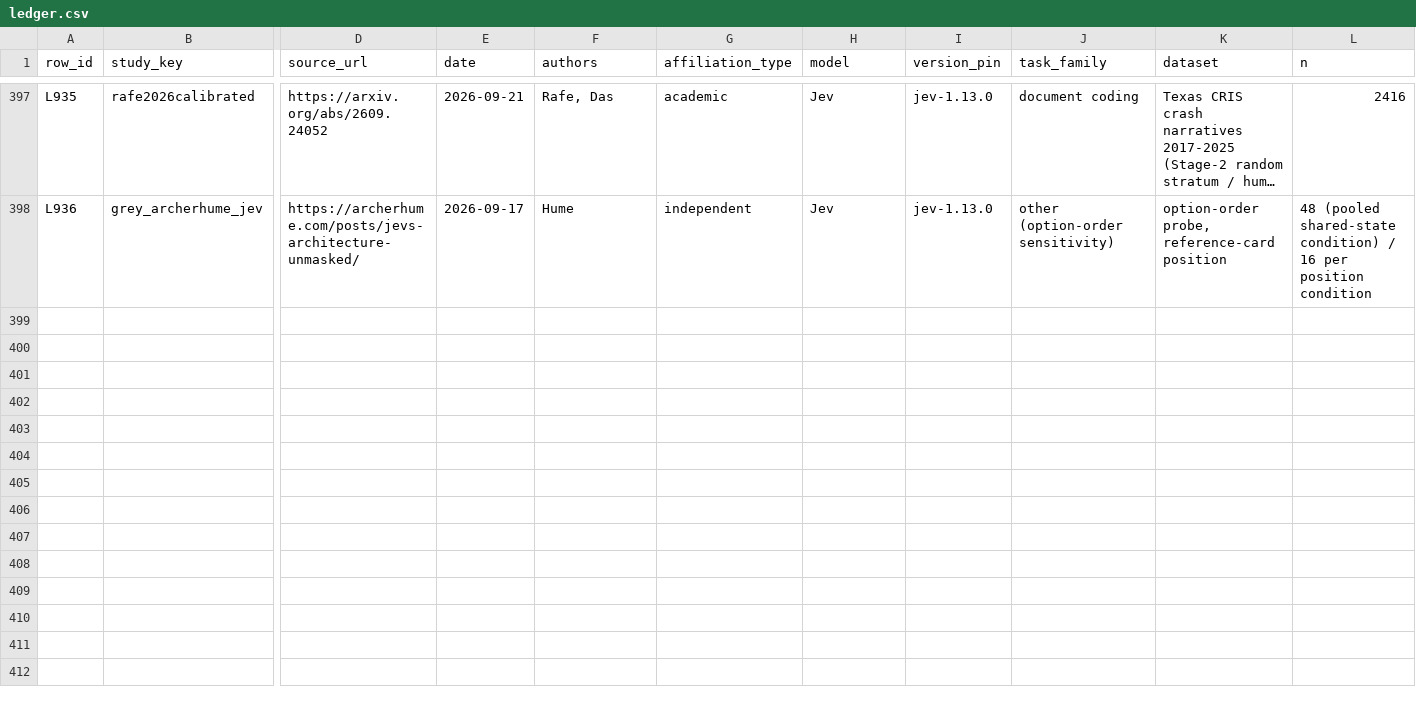
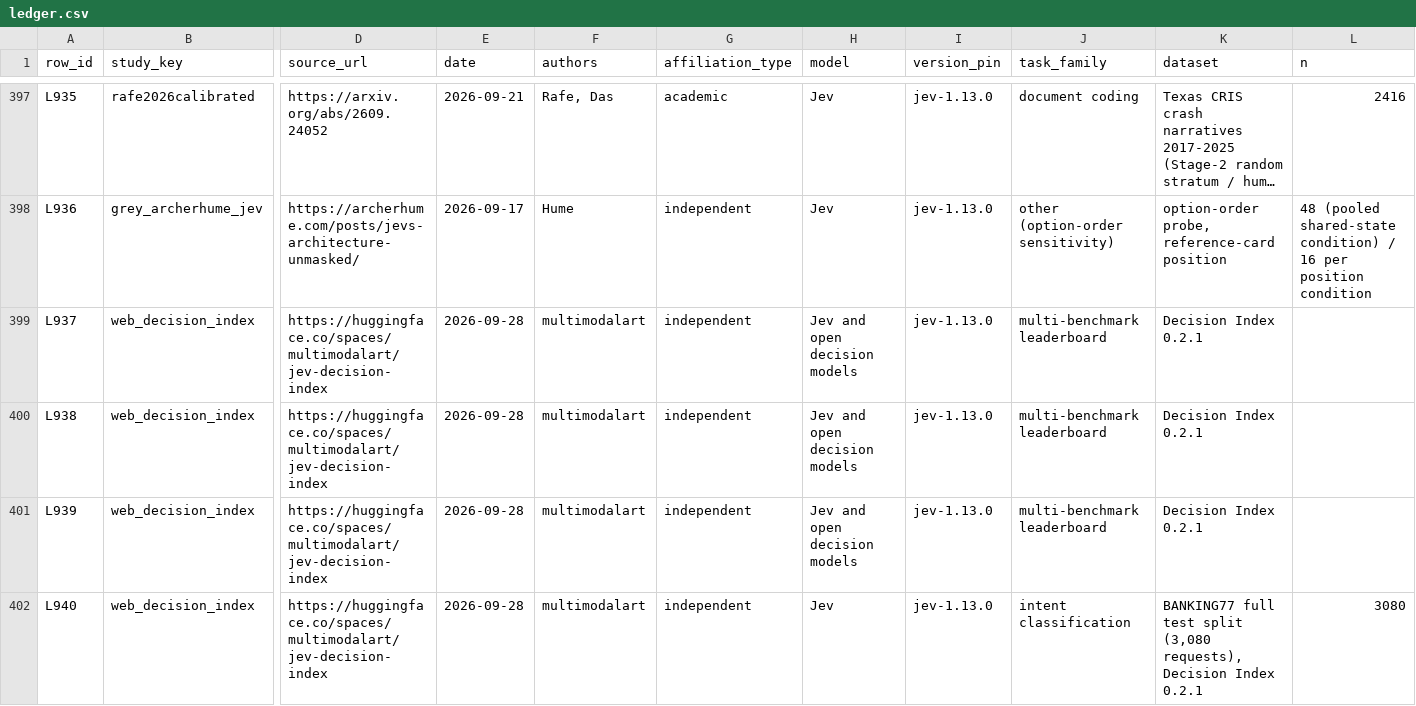
Before and after one commit to pozapas/system-one-models-survey, a CSV file: ledger/ledger.csv, drawn as a sheet; only a part is shown, gaps mark what is left out; long unchanged cells end in …; rows hold the shown columns only; the diff covers the shown part only; the diff names each change by its address in the sheet, - before the commit and + after, or states it on an @@ line.

Commit message:
Decision Index in the positioning evidence, three ledger rows from a later source, and thousands separators

```diff
--- a/ledger/ledger.csv
+++ b/ledger/ledger.csv
+row 399: L937 | web_decision_index | https://huggingface.co/spaces/multimodalart/jev-decision-index | 2026-09-28 | multimodalart | independent | Jev and open decision models | jev-1.13.0 | multi-benchmark leaderboard | Decision Index 0.2.1
+row 400: L938 | web_decision_index | https://huggingface.co/spaces/multimodalart/jev-decision-index | 2026-09-28 | multimodalart | independent | Jev and open decision models | jev-1.13.0 | multi-benchmark leaderboard | Decision Index 0.2.1
+row 401: L939 | web_decision_index | https://huggingface.co/spaces/multimodalart/jev-decision-index | 2026-09-28 | multimodalart | independent | Jev and open decision models | jev-1.13.0 | multi-benchmark leaderboard | Decision Index 0.2.1
+row 402: L940 | web_decision_index | https://huggingface.co/spaces/multimodalart/jev-decision-index | 2026-09-28 | multimodalart | independent | Jev | jev-1.13.0 | intent classification | BANKING77 full test split (3,080 requests), Decision Index 0.2.1 | 3080
```
Also changed, not shown: 3 added rows elsewhere in this file, results/analysis/positioning_evidence.csv, 9 other files.
